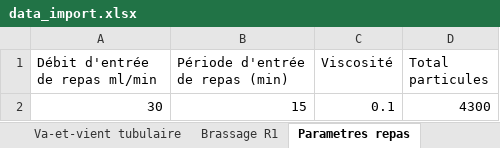
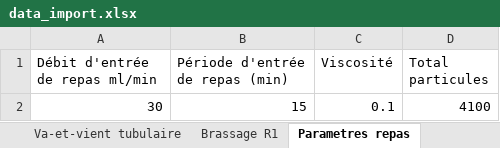
Before and after one commit to lucas44d/RTD_Modelisation, an Excel workbook: resources/data_import.xlsx, sheet Parametres repas, drawn as a sheet; values as stored, in another font and other column widths than the file's, no borders; the diff names each change by its address in the sheet, - before the commit and + after, or states it on an @@ line.

```diff
--- a/resources/data_import.xlsx (sheet Parametres repas)
+++ b/resources/data_import.xlsx (sheet Parametres repas)
-D2 (Total particules): 4300
+D2 (Total particules): 4100
```
Also changed, not shown: sheet Particules, sheet Parametres simulation, 6 other files.
